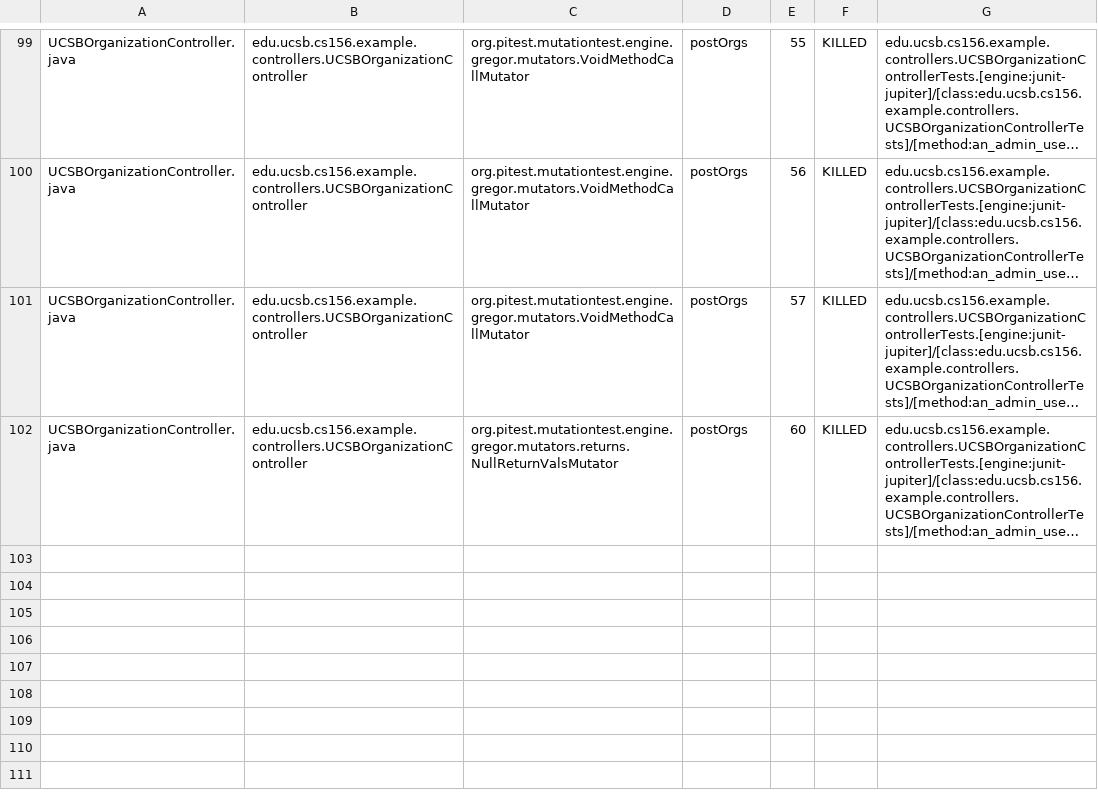
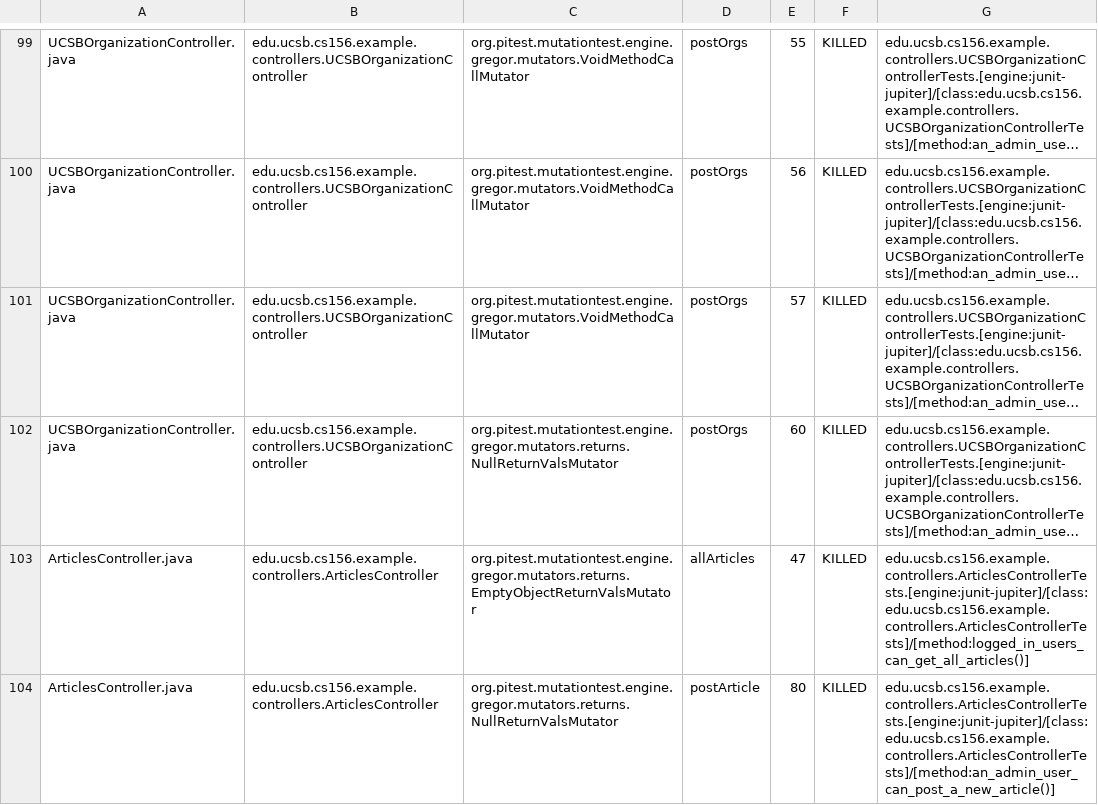
Before and after one commit to ucsb-cs156-f24/team01-f24-13, a CSV file: pitest/mutations.csv, drawn as a sheet; only a part is shown, gaps mark what is left out; long unchanged cells end in …; the diff names each change by its address in the sheet, - before the commit and + after, or states it on an @@ line.

Commit message:
Deploying to gh-pages from @ ucsb-cs156-f24/team01-f24-13@71c04ab3ec4caadbe1400962bef236385dbbf058 🚀

```diff
--- a/pitest/mutations.csv
+++ b/pitest/mutations.csv
+row 103: ArticlesController.java | edu.ucsb.cs156.example.controllers.ArticlesController | org.pitest.mutationtest.engine.gregor.mutators.returns.EmptyObjectReturnValsMutator | allArticles | 47 | KILLED | edu.ucsb.cs156.example.controllers.ArticlesControllerTests.[engine:junit-jupiter]/[class:edu.ucsb.cs156.example.controllers.ArticlesControllerTests]/[method:logged_in_users_can_get_all_articles()]
+row 104: ArticlesController.java | edu.ucsb.cs156.example.controllers.ArticlesController | org.pitest.mutationtest.engine.gregor.mutators.returns.NullReturnValsMutator | postArticle | 80 | KILLED | edu.ucsb.cs156.example.controllers.ArticlesControllerTests.[engine:junit-jupiter]/[class:edu.ucsb.cs156.example.controllers.ArticlesControllerTests]/[method:an_admin_user_can_post_a_new_article()]
```
Also changed, not shown: 17 other files.
